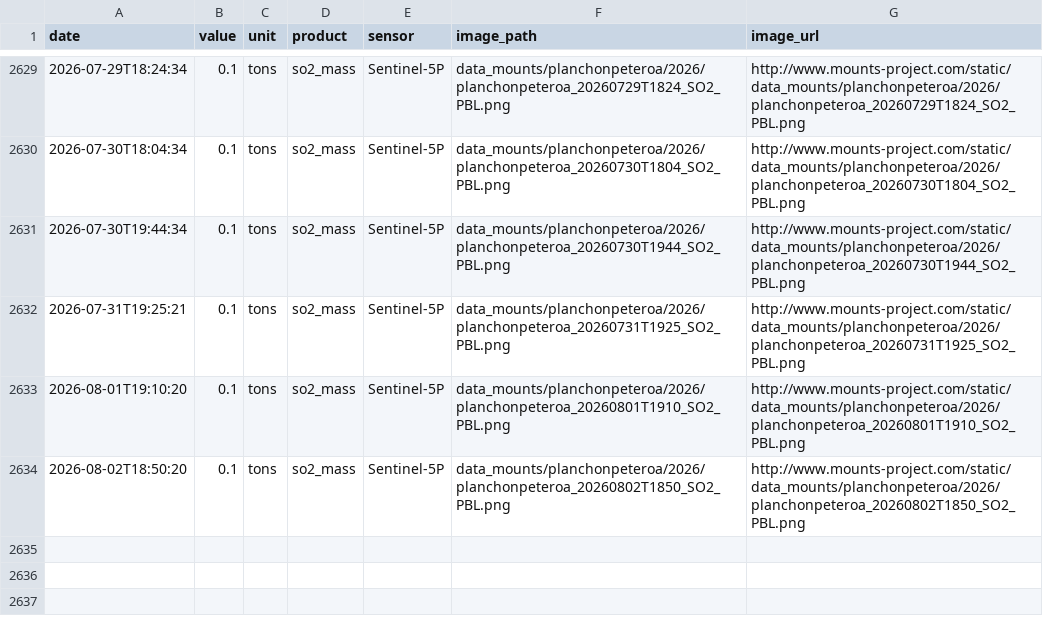
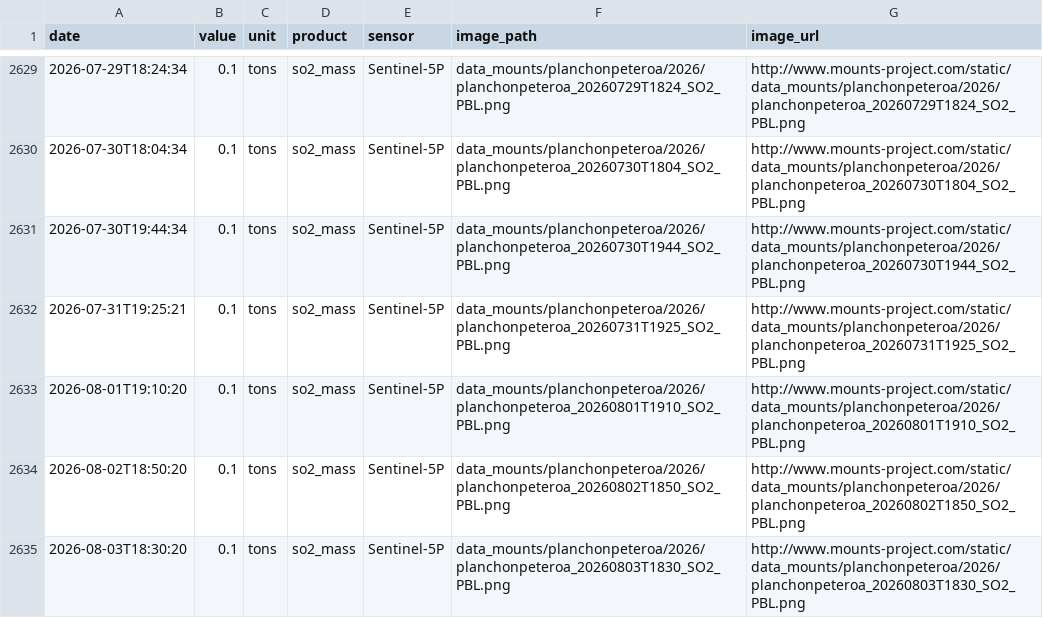
Before and after one commit to MendozaVolcanic/MOUNTS-Chile, a CSV file: csv/planchon-peteroa_so2_mass.csv, drawn as a sheet; only a part is shown, gaps mark what is left out.

```diff
--- a/csv/planchon-peteroa_so2_mass.csv
+++ b/csv/planchon-peteroa_so2_mass.csv
@@ -2634 +2634,2 @@ date,value,unit,product,sensor,image_path,image_url
 2026-08-02T18:50:20,0.1,tons,so2_mass,Sentinel-5P,data_mounts/planchonpeteroa/2026/planchonpeteroa_20260802T1850_SO2_PBL.png,http://www.mounts-project.com/static/data_mounts/planchonpeteroa/2026/planchonpeteroa_20260802T1850_SO2_PBL.png
+2026-08-03T18:30:20,0.1,tons,so2_mass,Sentinel-5P,data_mounts/planchonpeteroa/2026/planchonpeteroa_20260803T1830_SO2_PBL.png,http://www.mounts-project.com/static/data_mounts/planchonpeteroa/2026/planchonpeteroa_20260803T1830_SO2_PBL.png
```
Also changed, not shown: csv/copahue_so2_mass.csv, csv/nevados-de-chillan_so2_mass.csv, 40 other files.
